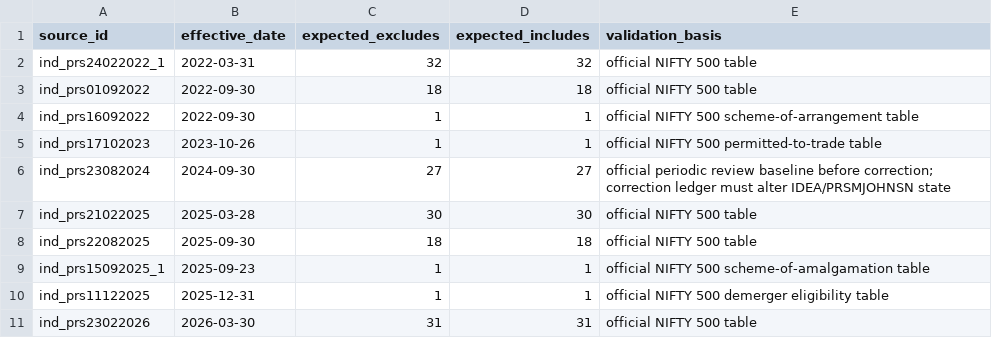
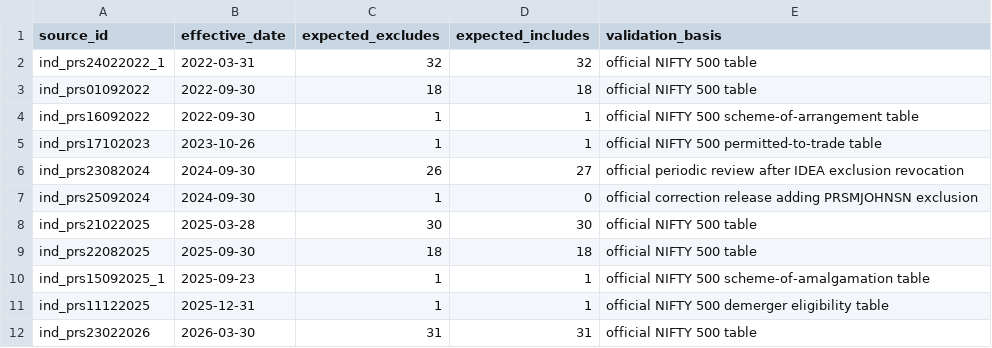
Before and after one commit to vishwasgarg5/stock-guru, a CSV file: data/nifty500_event_validation_targets.csv, drawn as a sheet.

Commit message:
testdata: correct September 2024 source-specific event targets

```diff
--- a/data/nifty500_event_validation_targets.csv
+++ b/data/nifty500_event_validation_targets.csv
@@ -5,3 +5,4 @@ ind_prs16092022,2022-09-30,1,1,official NIFTY 500 scheme-of-arrangement table
 ind_prs17102023,2023-10-26,1,1,official NIFTY 500 permitted-to-trade table
-ind_prs23082024,2024-09-30,27,27,official periodic review baseline before correction; correction ledger must alter IDEA/PRSMJOHNSN state
+ind_prs23082024,2024-09-30,26,27,official periodic review after IDEA exclusion revocation
+ind_prs25092024,2024-09-30,1,0,official correction release adding PRSMJOHNSN exclusion
 ind_prs21022025,2025-03-28,30,30,official NIFTY 500 table
```
